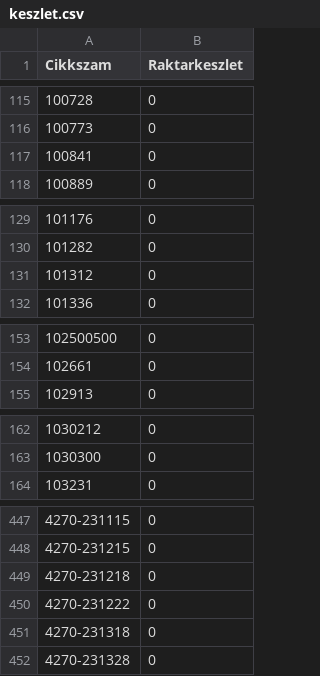
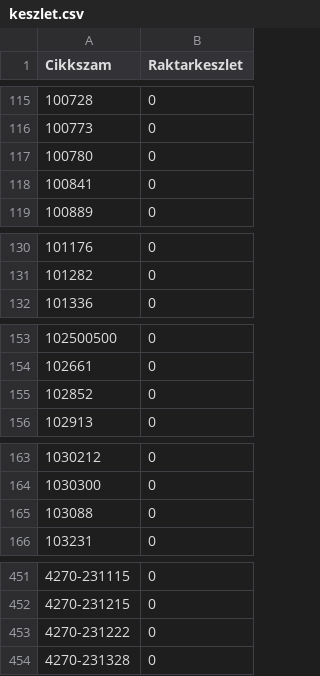
Before and after one commit to Kazanmarket/keszlet-sync, a CSV file: keszlet.csv, drawn as a sheet; only a part is shown, gaps mark what is left out; removed rows and columns are numbered as before the commit, all else as after; the diff covers the shown part only; the diff names each change by its address in the sheet, - before the commit and + after, or states it on an @@ line.

```diff
--- a/keszlet.csv
+++ b/keszlet.csv
+row 117: 100780 | 0
-row 131: 101312 | 0
+row 155: 102852 | 0
+row 165: 103088 | 0
-row 449: 4270-231218 | 0
-row 451: 4270-231318 | 0
```
Also changed, not shown: 2 added rows and 3 removed rows elsewhere in this file.
